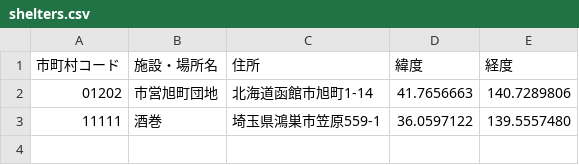
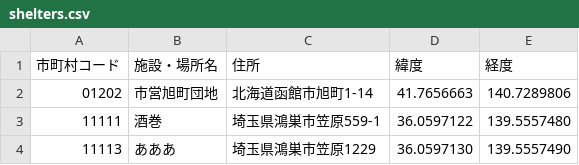
Before and after one commit to you0626/disaster, a CSV file: lib/assets/shelters.csv, drawn as a sheet.

```diff
--- a/lib/assets/shelters.csv
+++ b/lib/assets/shelters.csv
@@ -3 +3,2 @@
 11111,酒巻,埼玉県鴻巣市笠原559-1,36.0597122,139.5557480
+11113,あああ,埼玉県鴻巣市笠原1229,36.0597130,139.5557490
```
Also changed, not shown: 4 other files.
